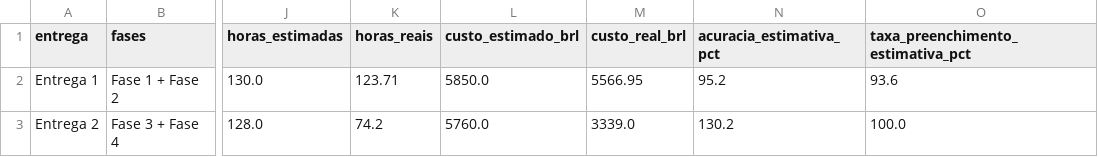
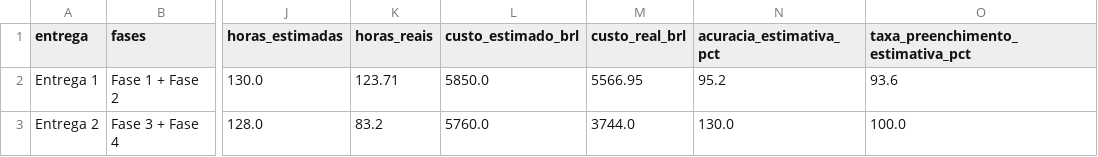
Before and after one commit to FCTE-Qualidade-de-Software-1/2026-2_T02_KAREN_JONES, a CSV file: dados/gestao/07_resumo_entregas.csv, drawn as a sheet; only a part is shown, gaps mark what is left out; the diff names each change by its address in the sheet, - before the commit and + after, or states it on an @@ line.

```diff
--- a/dados/gestao/07_resumo_entregas.csv
+++ b/dados/gestao/07_resumo_entregas.csv
-K3 (horas_reais): 74.2
+K3 (horas_reais): 83.2
-M3 (custo_real_brl): 3339.0
+M3 (custo_real_brl): 3744.0
-N3 (acuracia_estimativa_pct): 130.2
+N3 (acuracia_estimativa_pct): 130.0
```
Also changed, not shown: dados/gestao/04_contribuicao_individual.csv, dados/gestao/05_detalhamento_issues.csv, 24 other files.
